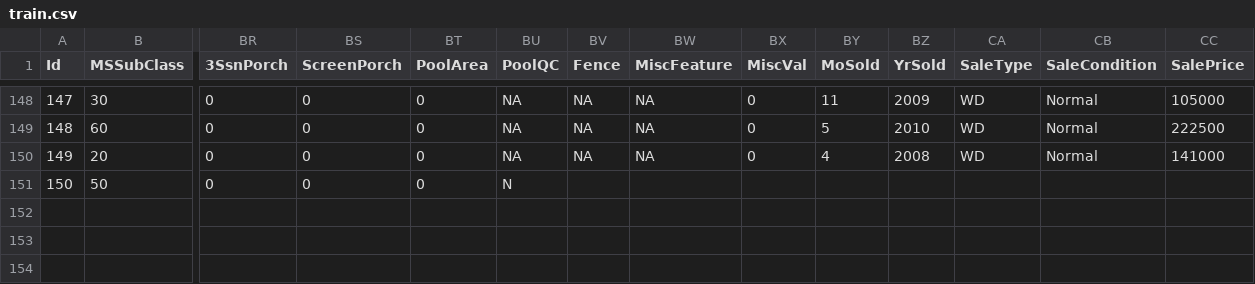
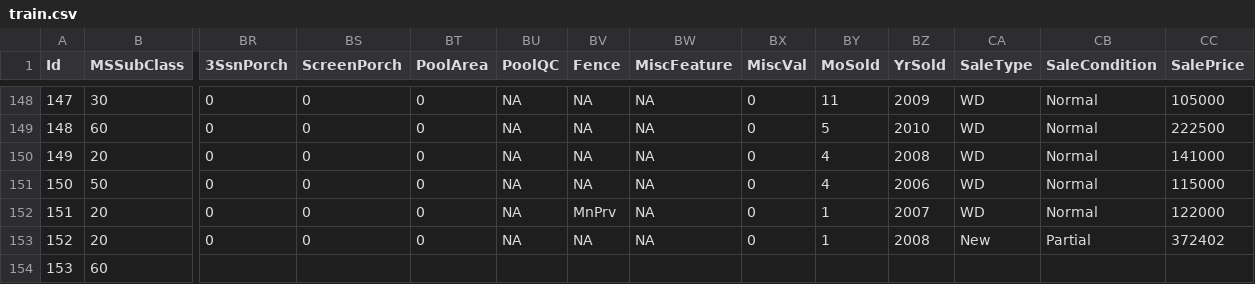
Before and after one commit to alioaza/-Architicture-Seminars-Msc-2nd-, a CSV file: train.csv, drawn as a sheet; only a part is shown, gaps mark what is left out; rows hold the shown columns only; the diff names each change by its address in the sheet, - before the commit and + after, or states it on an @@ line.

Commit message:
Remove useless code

```diff
--- a/train.csv
+++ b/train.csv
-BU151 (PoolQC): N
+BU151 (PoolQC): NA
-BV151 (Fence): (empty)
+BV151 (Fence): NA
-BW151 (MiscFeature): (empty)
+BW151 (MiscFeature): NA
-BX151 (MiscVal): (empty)
+BX151 (MiscVal): 0
-BY151 (MoSold): (empty)
+BY151 (MoSold): 4
-BZ151 (YrSold): (empty)
+BZ151 (YrSold): 2006
-CA151 (SaleType): (empty)
+CA151 (SaleType): WD
-CB151 (SaleCondition): (empty)
+CB151 (SaleCondition): Normal
-CC151 (SalePrice): (empty)
+CC151 (SalePrice): 115000
+row 152: 151 | 20 | 0 | 0 | 0 | NA | MnPrv | NA | 0 | 1 | 2007 | WD | Normal | 122000
+row 153: 152 | 20 | 0 | 0 | 0 | NA | NA | NA | 0 | 1 | 2008 | New | Partial | 372402
+row 154: 153 | 60
```
